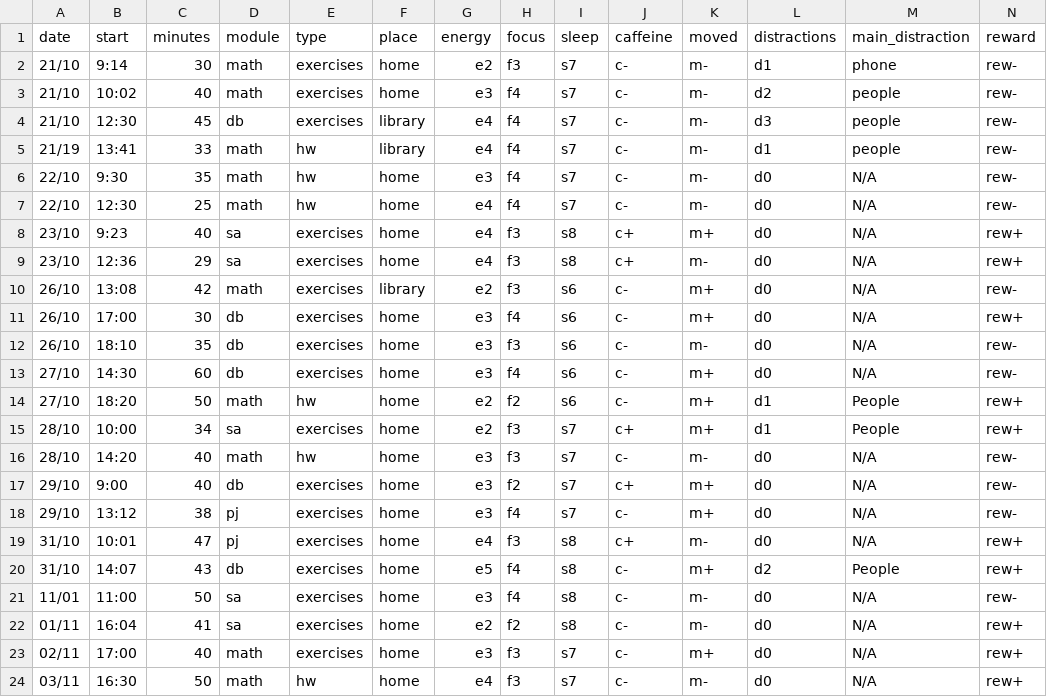
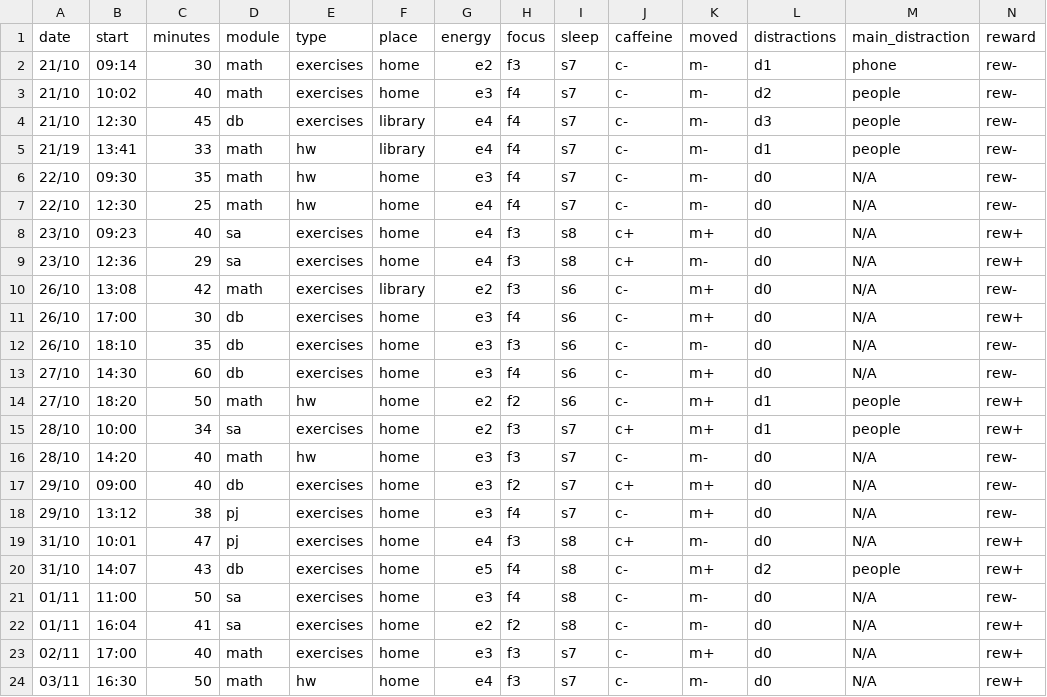
Before and after one commit to MrAnonymous1426/My-Dear-Data, a CSV file: data/Observations.csv, drawn as a sheet.

Commit message:
Fix time format and capitalization in Observations.csv
Updated time format from 9:14 to 09:14 and corrected capitalization in the 'people' field.

```diff
--- a/data/Observations.csv
+++ b/data/Observations.csv
@@ -1,3 +1,3 @@
 date,start,minutes,module,type,place,energy,focus,sleep,caffeine,moved,distractions,main_distraction,reward
-21/10,	9:14,	30,	math,	exercises,	home,	e2,	f3,	s7,	c-,	m-,	d1,	phone,	rew-
+21/10,	09:14,	30,	math,	exercises,	home,	e2,	f3,	s7,	c-,	m-,	d1,	phone,	rew-
 21/10,	10:02,	40,	math,	exercises,	home,	e3,	f4,	s7,	c-,	m-,	d2,	people,	rew-
@@ -5,5 +5,5 @@ date,start,minutes,module,type,place,energy,focus,sleep,caffeine,moved,distracti
 21/19,	13:41,	33,	math,	hw,	library,	e4,	f4,	s7,	c-,	m-,	d1,	people,	rew-
-22/10,	9:30,	35,	math,	hw,	home,	e3,	f4,	s7,	c-,	m-,	d0,	N/A,	rew-
+22/10,	09:30,	35,	math,	hw,	home,	e3,	f4,	s7,	c-,	m-,	d0,	N/A,	rew-
 22/10,	12:30,	25,	math,	hw,	home,	e4,	f4,	s7,	c-,	m-,	d0,	N/A,	rew-
-23/10,	9:23,	40,	sa,	exercises,	home,	e4,	f3,	s8,	c+,	m+,	d0,	N/A,	rew+
+23/10,	09:23,	40,	sa,	exercises,	home,	e4,	f3,	s8,	c+,	m+,	d0,	N/A,	rew+
 23/10,	12:36,	29,	sa,	exercises,	home,	e4,	f3,	s8,	c+,	m-,	d0,	N/A,	rew+
@@ -13,10 +13,10 @@ date,start,minutes,module,type,place,energy,focus,sleep,caffeine,moved,distracti
 27/10,	14:30,	60,	db,	exercises,	home,	e3,	f4,	s6,	c-,	m+,	d0,	N/A,	rew-
-27/10,	18:20,	50,	math,	hw,	home,	e2,	f2,	s6,	c-,	m+,	d1,	People,	rew+
-28/10,	10:00,	34,	sa,	exercises,	home,	e2,	f3,	s7,	c+,	m+,	d1,	People,	rew+
+27/10,	18:20,	50,	math,	hw,	home,	e2,	f2,	s6,	c-,	m+,	d1,	people,	rew+
+28/10,	10:00,	34,	sa,	exercises,	home,	e2,	f3,	s7,	c+,	m+,	d1,	people,	rew+
 28/10,	14:20,	40,	math,	hw,	home,	e3,	f3,	s7,	c-,	m-,	d0,	N/A,	rew-
-29/10,	9:00,	40,	db,	exercises,	home,	e3,	f2,	s7,	c+,	m+,	d0,	N/A,	rew-
+29/10,	09:00,	40,	db,	exercises,	home,	e3,	f2,	s7,	c+,	m+,	d0,	N/A,	rew-
 29/10,	13:12,	38,	pj,	exercises,	home,	e3,	f4,	s7,	c-,	m+,	d0,	N/A,	rew-
 31/10,	10:01,	47,	pj,	exercises,	home,	e4,	f3,	s8,	c+,	m-,	d0,	N/A,	rew+
-31/10,	14:07,	43,	db,	exercises,	home,	e5,	f4,	s8,	c-,	m+,	d2,	People,	rew+
-11/01,	11:00,	50,	sa,	exercises,	home,	e3,	f4,	s8,	c-,	m-,	d0,	N/A,	rew-
+31/10,	14:07,	43,	db,	exercises,	home,	e5,	f4,	s8,	c-,	m+,	d2,	people,	rew+
+01/11,	11:00,	50,	sa,	exercises,	home,	e3,	f4,	s8,	c-,	m-,	d0,	N/A,	rew-
 01/11,	16:04,	41,	sa,	exercises,	home,	e2,	f2,	s8,	c-,	m-,	d0,	N/A,	rew+
```
